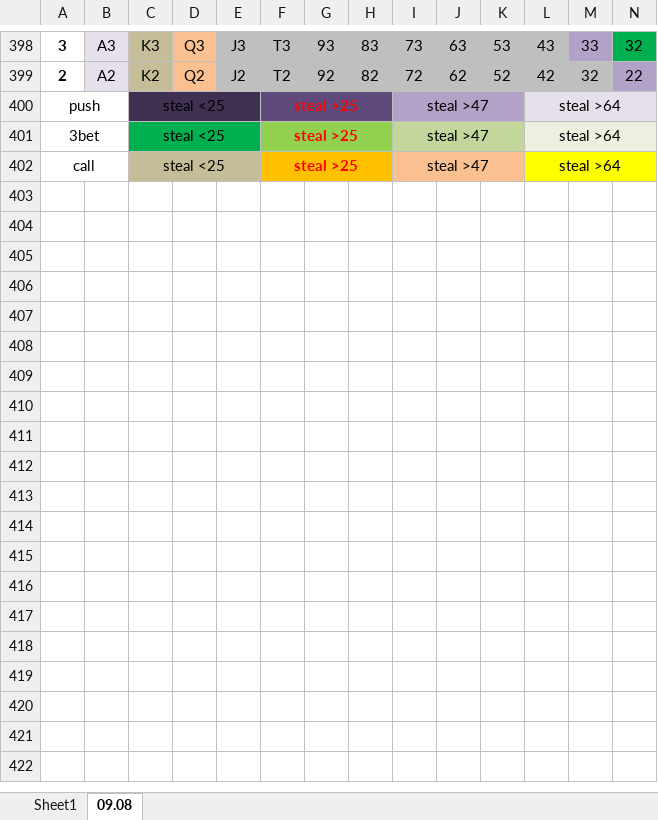
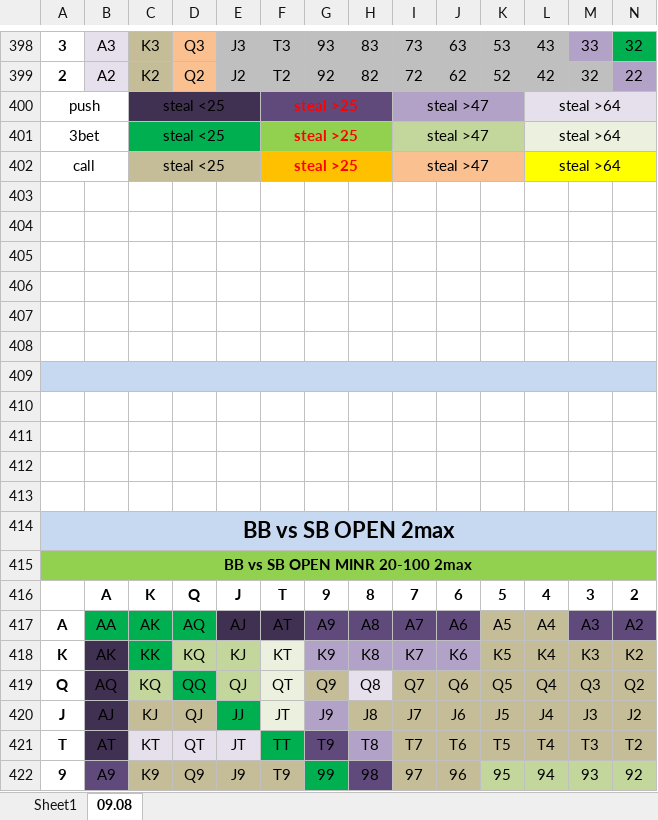
Before and after one commit to AntonPuko/pingvi, an Excel workbook: pAd/bin/Debug/Data/SPINRANGES.xlsx, sheet 09.08, drawn as a sheet; only a part is shown, gaps mark what is left out; values as stored, in another font and other column widths than the file's, no borders; charts and pictures not drawn; rows hold the shown columns only; the diff covers the shown part only; the diff names each change by its address in the sheet, - before the commit and + after, or states it on an @@ line.

```diff
--- a/pAd/bin/Debug/Data/SPINRANGES.xlsx (sheet 09.08)
+++ b/pAd/bin/Debug/Data/SPINRANGES.xlsx (sheet 09.08)
+row 403: (empty)
+row 404: (empty)
+row 405: (empty)
+row 406: (empty)
+row 407: (empty)
+row 408: (empty)
+row 409: (empty)
+row 410: (empty)
+row 411: (empty)
+row 412: (empty)
+row 413: (empty)
+row 414: BB vs SB OPEN 2max
+row 415: BB vs SB OPEN MINR 20-100 2max
+row 416:  | A | K | Q | J | T | 9 | 8 | 7 | 6 | 5 | 4 | 3 | 2
+row 417: A | AA | AK | AQ | AJ | AT | A9 | A8 | A7 | A6 | A5 | A4 | A3 | A2
+row 418: K | AK | KK | KQ | KJ | KT | K9 | K8 | K7 | K6 | K5 | K4 | K3 | K2
+row 419: Q | AQ | KQ | QQ | QJ | QT | Q9 | Q8 | Q7 | Q6 | Q5 | Q4 | Q3 | Q2
+row 420: J | AJ | KJ | QJ | JJ | JT | J9 | J8 | J7 | J6 | J5 | J4 | J3 | J2
+row 421: T | AT | KT | QT | JT | TT | T9 | T8 | T7 | T6 | T5 | T4 | T3 | T2
+row 422: 9 | A9 | K9 | Q9 | J9 | T9 | 99 | 98 | 97 | 96 | 95 | 94 | 93 | 92
```
Also changed, not shown: 51 added rows elsewhere in this sheet, 20 other files.
